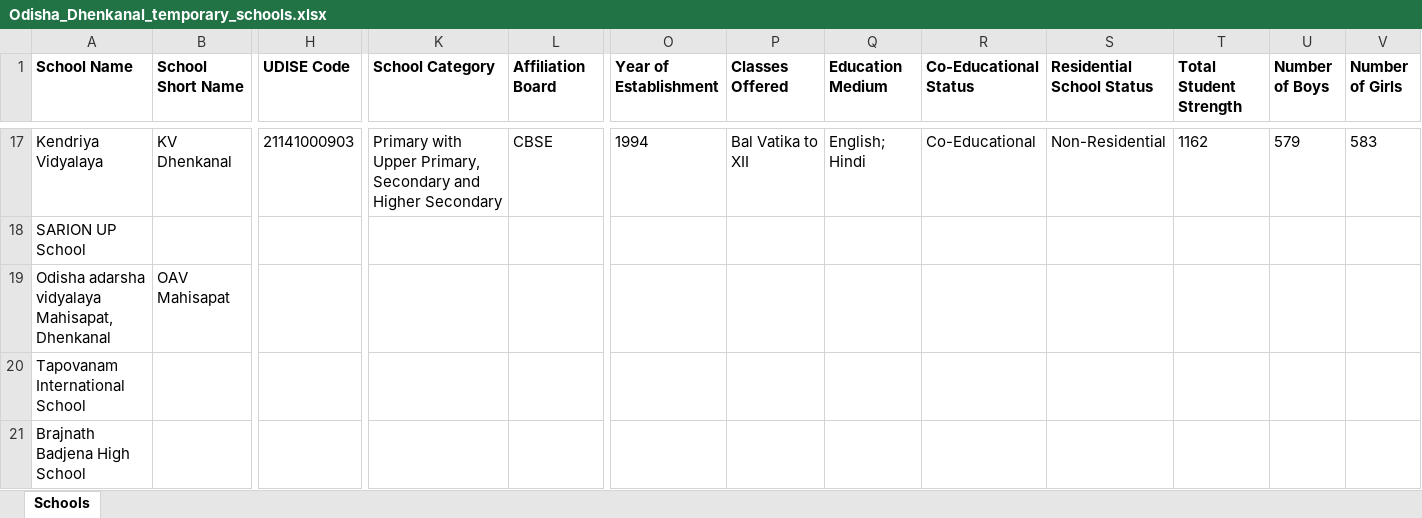
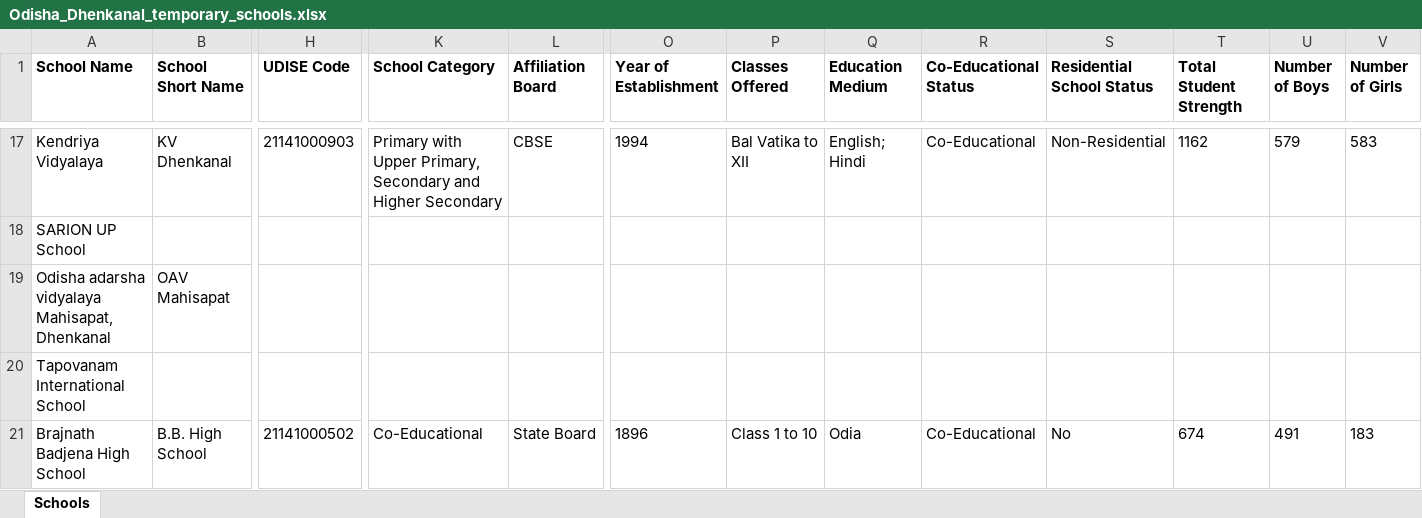
Before and after one commit to anandsagar6/School_Data_Scraper, an Excel workbook: Temp_Data/Odisha_Dhenkanal_temporary_schools.xlsx, sheet Schools, drawn as a sheet; only a part is shown, gaps mark what is left out; values as stored, in another font and other column widths than the file's, no borders; the diff covers the shown part only; the diff names each change by its address in the sheet, - before the commit and + after, or states it on an @@ line.

Commit message:
school data: keyword 'Private Schools' finished in Dhenkanal (rank 8/10)

```diff
--- a/Temp_Data/Odisha_Dhenkanal_temporary_schools.xlsx (sheet Schools)
+++ b/Temp_Data/Odisha_Dhenkanal_temporary_schools.xlsx (sheet Schools)
-B21 (School Short Name): (empty)
+B21 (School Short Name): B.B. High School
-H21 (UDISE Code): (empty)
+H21 (UDISE Code): 21141000502
-K21 (School Category): (empty)
+K21 (School Category): Co-Educational
-L21 (Affiliation Board): (empty)
+L21 (Affiliation Board): State Board
-O21 (Year of Establishment): (empty)
+O21 (Year of Establishment): 1896
-P21 (Classes Offered): (empty)
+P21 (Classes Offered): Class 1 to 10
-Q21 (Education Medium): (empty)
+Q21 (Education Medium): Odia
-R21 (Co-Educational Status): (empty)
+R21 (Co-Educational Status): Co-Educational
-S21 (Residential School Status): (empty)
+S21 (Residential School Status): No
-T21 (Total Student Strength): (empty)
+T21 (Total Student Strength): 674
-U21 (Number of Boys): (empty)
+U21 (Number of Boys): 491
-V21 (Number of Girls): (empty)
+V21 (Number of Girls): 183
```
Also changed, not shown: 11 edited cells elsewhere in this sheet, 1 other file.
